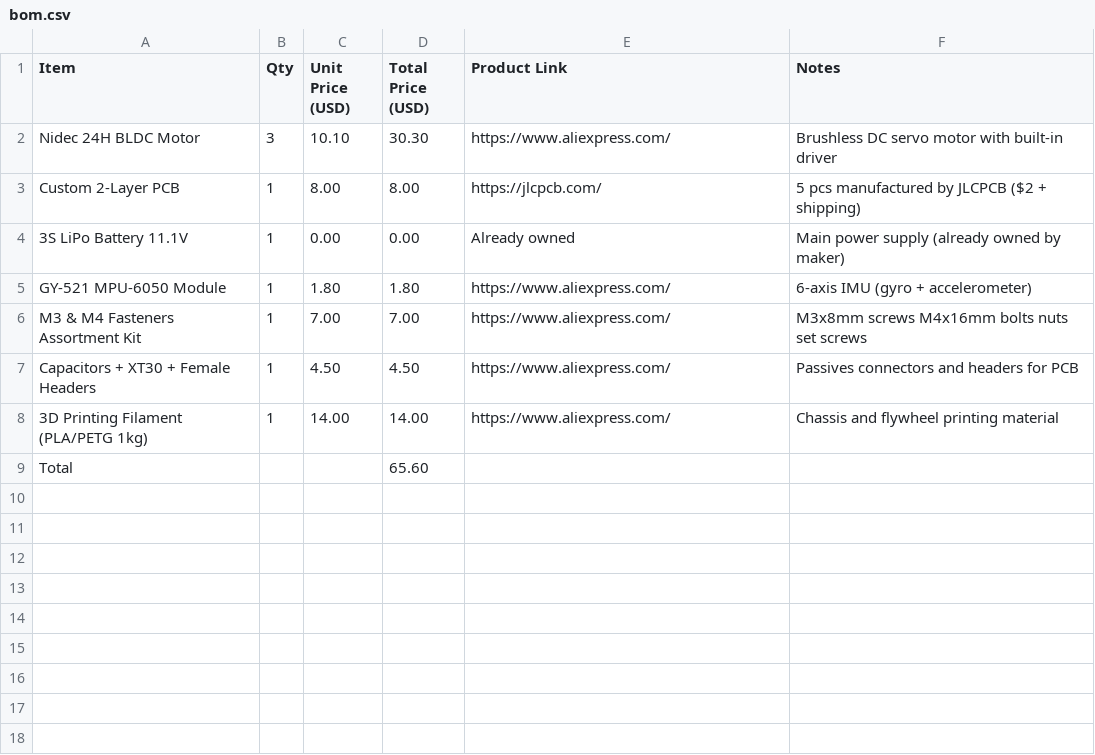
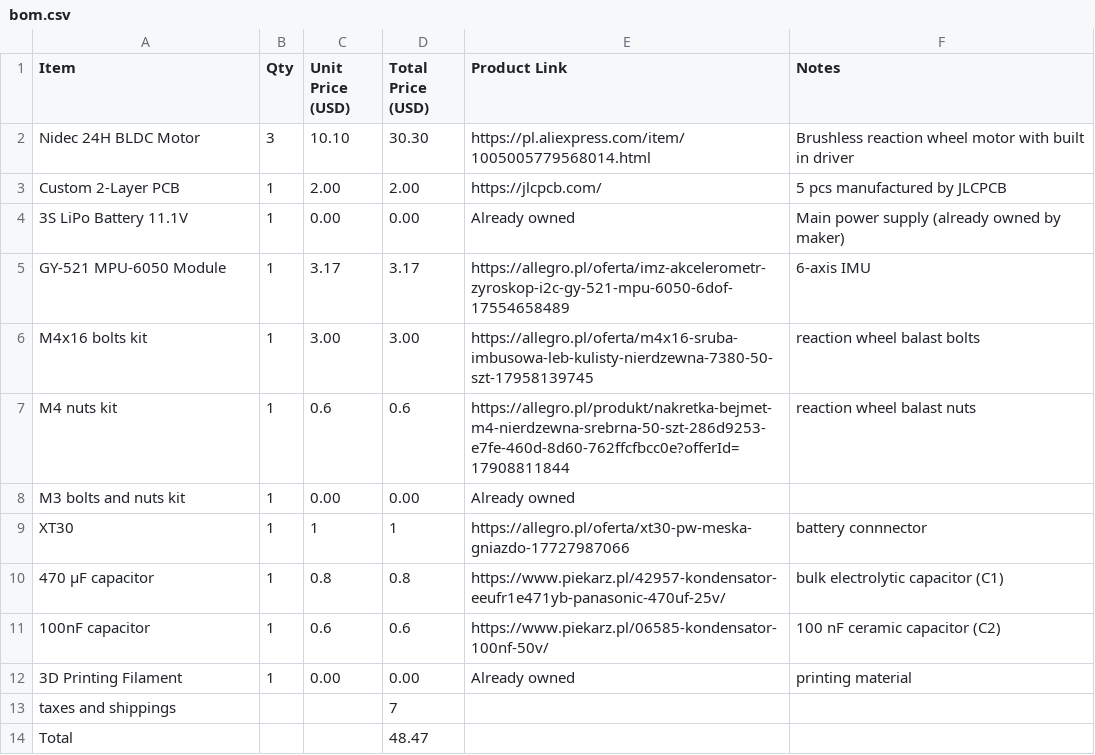
Before and after one commit to maslohaslo1234-spec/BalanceCube, a CSV file: bom.csv, drawn as a sheet.

Commit message:
Modify BOM with new product links and prices
Updated product links and prices in the BOM.

```diff
--- a/bom.csv
+++ b/bom.csv
@@ -1,9 +1,14 @@
 Item,Qty,Unit Price (USD),Total Price (USD),Product Link,Notes
-Nidec 24H BLDC Motor,3,10.10,30.30,https://www.aliexpress.com/,Brushless DC servo motor with built-in driver
-Custom 2-Layer PCB,1,8.00,8.00,https://jlcpcb.com/,5 pcs manufactured by JLCPCB ($2 + shipping)
+Nidec 24H BLDC Motor,3,10.10,30.30,https://pl.aliexpress.com/item/1005005779568014.html,Brushless reaction wheel motor with built in driver
+Custom 2-Layer PCB,1,2.00,2.00,https://jlcpcb.com/,5 pcs manufactured by JLCPCB
 3S LiPo Battery 11.1V,1,0.00,0.00,Already owned,Main power supply (already owned by maker)
-GY-521 MPU-6050 Module,1,1.80,1.80,https://www.aliexpress.com/,6-axis IMU (gyro + accelerometer)
-M3 & M4 Fasteners Assortment Kit,1,7.00,7.00,https://www.aliexpress.com/,M3x8mm screws M4x16mm bolts nuts set screws
-Capacitors + XT30 + Female Headers,1,4.50,4.50,https://www.aliexpress.com/,Passives connectors and headers for PCB
-3D Printing Filament (PLA/PETG 1kg),1,14.00,14.00,https://www.aliexpress.com/,Chassis and flywheel printing material
-Total,,,65.60,,
+GY-521 MPU-6050 Module,1,3.17,3.17,https://allegro.pl/oferta/imz-akcelerometr-zyroskop-i2c-gy-521-mpu-6050-6dof-17554658489,6-axis IMU
+M4x16 bolts kit,1,3.00,3.00,https://allegro.pl/oferta/m4x16-sruba-imbusowa-leb-kulisty-nierdzewna-7380-50-szt-17958139745,reaction wheel balast bolts
+M4 nuts kit,1,0.6,0.6,https://allegro.pl/produkt/nakretka-bejmet-m4-nierdzewna-srebrna-50-szt-286d9253-e7fe-460d-8d60-762ffcfbcc0e?offerId=17908811844,reaction wheel balast nuts
+M3 bolts and nuts kit,1,0.00,0.00,Already owned,
+XT30 ,1,1,1,https://allegro.pl/oferta/xt30-pw-meska-gniazdo-17727987066,battery connnector
+470 µF capacitor,1,0.8,0.8,https://www.piekarz.pl/42957-kondensator-eeufr1e471yb-panasonic-470uf-25v/,bulk electrolytic capacitor (C1)
+100nF capacitor,1,0.6,0.6,https://www.piekarz.pl/06585-kondensator-100nf-50v/,100 nF ceramic capacitor (C2)
+3D Printing Filament ,1,0.00,0.00,Already owned,printing material
+taxes and shippings,,,7,,
+Total,,,48.47,,
```
